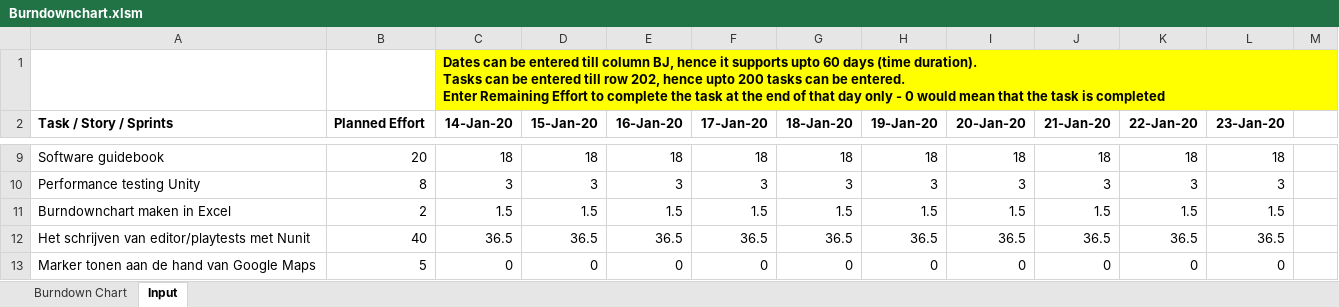
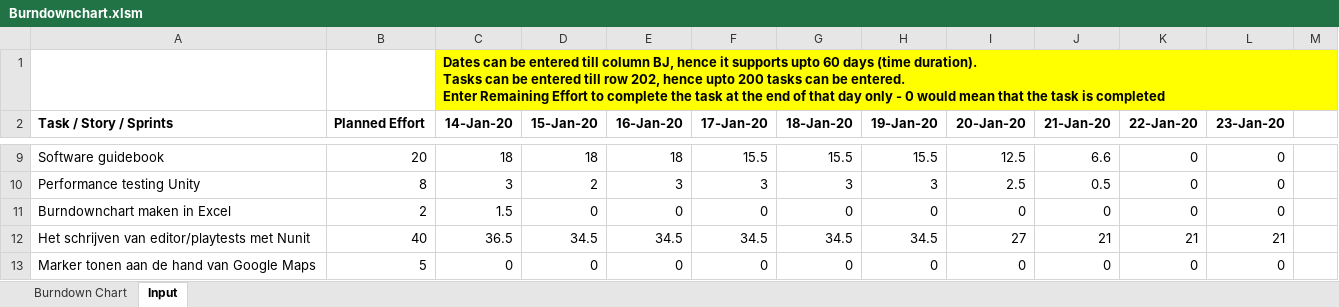
Before and after one commit to TimMaasGeesteranus/AangevuldeRealiteit, an Excel workbook: docs/Scrum/Planning/Burndownchart.xlsm, sheet Input, drawn as a sheet; only a part is shown, gaps mark what is left out; values as stored, in another font and other column widths than the file's, no borders; charts and pictures and conditional formats not drawn; the diff covers the shown part only; the diff names each change by its address in the sheet, - before the commit and + after, or states it on an @@ line.

```diff
--- a/docs/Scrum/Planning/Burndownchart.xlsm (sheet Input)
+++ b/docs/Scrum/Planning/Burndownchart.xlsm (sheet Input)
-F9 (17-Jan-20): 18
+F9 (17-Jan-20): 15.5
-G9 (18-Jan-20): 18
+G9 (18-Jan-20): 15.5
-H9 (19-Jan-20): 18
+H9 (19-Jan-20): 15.5
-I9 (20-Jan-20): 18
+I9 (20-Jan-20): 12.5
-J9 (21-Jan-20): 18
+J9 (21-Jan-20): 6.6
-K9 (22-Jan-20): 18
+K9 (22-Jan-20): 0
-L9 (23-Jan-20): 18
+L9 (23-Jan-20): 0
-D10 (15-Jan-20): 3
+D10 (15-Jan-20): 2
-I10 (20-Jan-20): 3
+I10 (20-Jan-20): 2.5
-J10 (21-Jan-20): 3
+J10 (21-Jan-20): 0.5
-K10 (22-Jan-20): 3
+K10 (22-Jan-20): 0
-L10 (23-Jan-20): 3
+L10 (23-Jan-20): 0
-D11 (15-Jan-20): 1.5
+D11 (15-Jan-20): 0
-E11 (16-Jan-20): 1.5
+E11 (16-Jan-20): 0
-F11 (17-Jan-20): 1.5
+F11 (17-Jan-20): 0
-G11 (18-Jan-20): 1.5
+G11 (18-Jan-20): 0
-H11 (19-Jan-20): 1.5
+H11 (19-Jan-20): 0
-I11 (20-Jan-20): 1.5
+I11 (20-Jan-20): 0
-J11 (21-Jan-20): 1.5
+J11 (21-Jan-20): 0
-K11 (22-Jan-20): 1.5
+K11 (22-Jan-20): 0
-L11 (23-Jan-20): 1.5
+L11 (23-Jan-20): 0
-D12 (15-Jan-20): 36.5
+D12 (15-Jan-20): 34.5
-E12 (16-Jan-20): 36.5
+E12 (16-Jan-20): 34.5
-F12 (17-Jan-20): 36.5
+F12 (17-Jan-20): 34.5
-G12 (18-Jan-20): 36.5
+G12 (18-Jan-20): 34.5
-H12 (19-Jan-20): 36.5
+H12 (19-Jan-20): 34.5
-I12 (20-Jan-20): 36.5
+I12 (20-Jan-20): 27
-J12 (21-Jan-20): 36.5
+J12 (21-Jan-20): 21
-K12 (22-Jan-20): 36.5
+K12 (22-Jan-20): 21
-L12 (23-Jan-20): 36.5
+L12 (23-Jan-20): 21
```
Also changed, not shown: 40 edited cells elsewhere in this sheet, charts or pictures.
